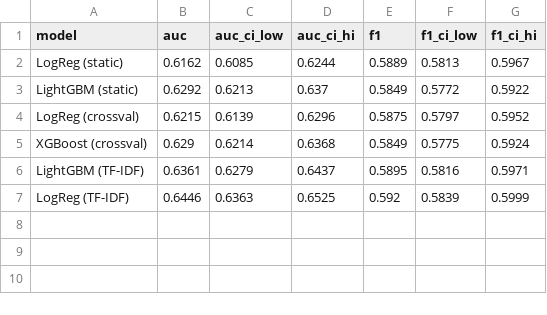
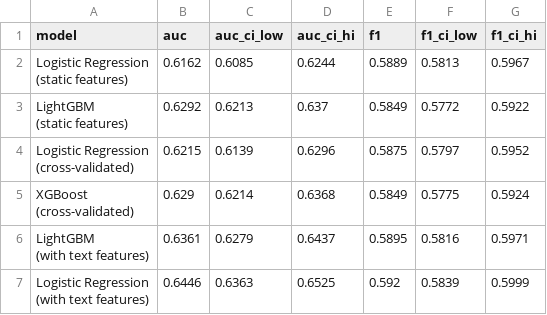
Before and after one commit to Vihaan8/ml_vibe_check_ai_code_quality, a CSV file: report_figures/model_metrics_with_ci.csv, drawn as a sheet.

Commit message:
Readme updates and figures

```diff
--- a/report_figures/model_metrics_with_ci.csv
+++ b/report_figures/model_metrics_with_ci.csv
@@ -1,7 +1,13 @@
 model,auc,auc_ci_low,auc_ci_hi,f1,f1_ci_low,f1_ci_hi
-LogReg (static),0.6162,0.6085,0.6244,0.5889,0.5813,0.5967
-LightGBM (static),0.6292,0.6213,0.637,0.5849,0.5772,0.5922
-LogReg (crossval),0.6215,0.6139,0.6296,0.5875,0.5797,0.5952
-XGBoost (crossval),0.629,0.6214,0.6368,0.5849,0.5775,0.5924
-LightGBM (TF-IDF),0.6361,0.6279,0.6437,0.5895,0.5816,0.5971
-LogReg (TF-IDF),0.6446,0.6363,0.6525,0.592,0.5839,0.5999
+"Logistic Regression
+(static features)",0.6162,0.6085,0.6244,0.5889,0.5813,0.5967
+"LightGBM
+(static features)",0.6292,0.6213,0.637,0.5849,0.5772,0.5922
+"Logistic Regression
+(cross-validated)",0.6215,0.6139,0.6296,0.5875,0.5797,0.5952
+"XGBoost
+(cross-validated)",0.629,0.6214,0.6368,0.5849,0.5775,0.5924
+"LightGBM
+(with text features)",0.6361,0.6279,0.6437,0.5895,0.5816,0.5971
+"Logistic Regression
+(with text features)",0.6446,0.6363,0.6525,0.592,0.5839,0.5999
```
Also changed, not shown: 6 other files.
